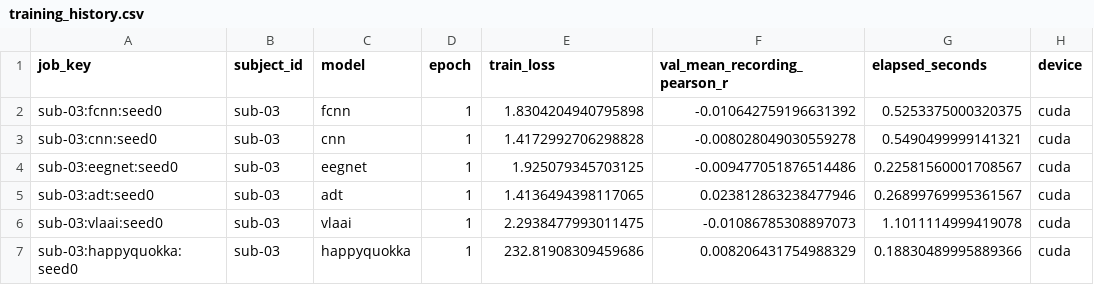
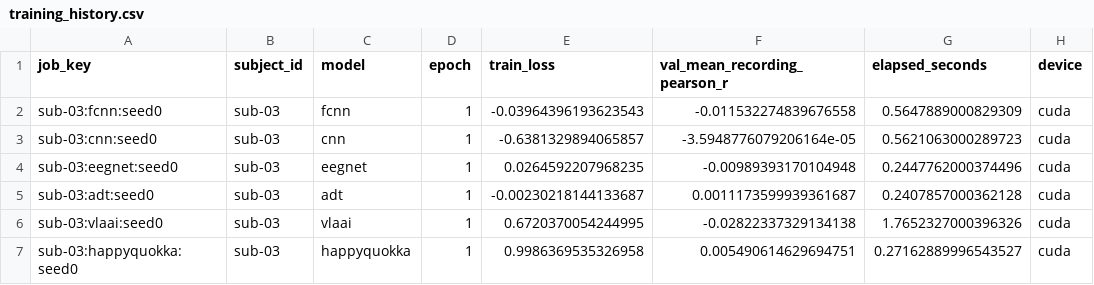
Before and after one commit to DDDingJin/eeg-lky-workspace, a CSV file: experiments/meg_scans_subject_specific_11models_unified_adapters_sub03_v1/smoke_gate/training_history.csv, drawn as a sheet; only a part is shown; the diff names each change by its address in the sheet, - before the commit and + after, or states it on an @@ line.

Commit message:
Align MEG model runner training profiles

```diff
--- a/experiments/meg_scans_subject_specific_11models_unified_adapters_sub03_v1/smoke_gate/training_history.csv
+++ b/experiments/meg_scans_subject_specific_11models_unified_adapters_sub03_v1/smoke_gate/training_history.csv
-E2 (train_loss): 1.8304204940795898
+E2 (train_loss): -0.03964396193623543
-F2 (val_mean_recording_pearson_r): -0.010642759196631392
+F2 (val_mean_recording_pearson_r): -0.011532274839676558
-G2 (elapsed_seconds): 0.5253375000320375
+G2 (elapsed_seconds): 0.5647889000829309
-E3 (train_loss): 1.4172992706298828
+E3 (train_loss): -0.6381329894065857
-F3 (val_mean_recording_pearson_r): -0.008028049030559278
+F3 (val_mean_recording_pearson_r): -3.5948776079206164e-05
-G3 (elapsed_seconds): 0.5490499999141321
+G3 (elapsed_seconds): 0.5621063000289723
-E4 (train_loss): 1.925079345703125
+E4 (train_loss): 0.0264592207968235
-F4 (val_mean_recording_pearson_r): -0.009477051876514486
+F4 (val_mean_recording_pearson_r): -0.00989393170104948
-G4 (elapsed_seconds): 0.22581560001708567
+G4 (elapsed_seconds): 0.2447762000374496
-E5 (train_loss): 1.4136494398117065
+E5 (train_loss): -0.00230218144133687
-F5 (val_mean_recording_pearson_r): 0.023812863238477946
+F5 (val_mean_recording_pearson_r): 0.0011173599939361687
-G5 (elapsed_seconds): 0.26899769995361567
+G5 (elapsed_seconds): 0.2407857000362128
-E6 (train_loss): 2.2938477993011475
+E6 (train_loss): 0.6720370054244995
-F6 (val_mean_recording_pearson_r): -0.01086785308897073
+F6 (val_mean_recording_pearson_r): -0.02822337329134138
-G6 (elapsed_seconds): 1.1011114999419078
+G6 (elapsed_seconds): 1.7652327000396326
-E7 (train_loss): 232.81908309459686
+E7 (train_loss): 0.9986369535326958
-F7 (val_mean_recording_pearson_r): 0.008206431754988329
+F7 (val_mean_recording_pearson_r): 0.005490614629694751
-G7 (elapsed_seconds): 0.18830489995889366
+G7 (elapsed_seconds): 0.27162889996543527
```
Also changed, not shown: experiments/meg_scans_subject_specific_11models_unified_adapters_sub03_v1/smoke_gate/recording_metrics.csv, experiments/meg_scans_subject_specific_11models_unified_adapters_sub03_v1/smoke_gate/subject_metrics.csv, 27 other files.
